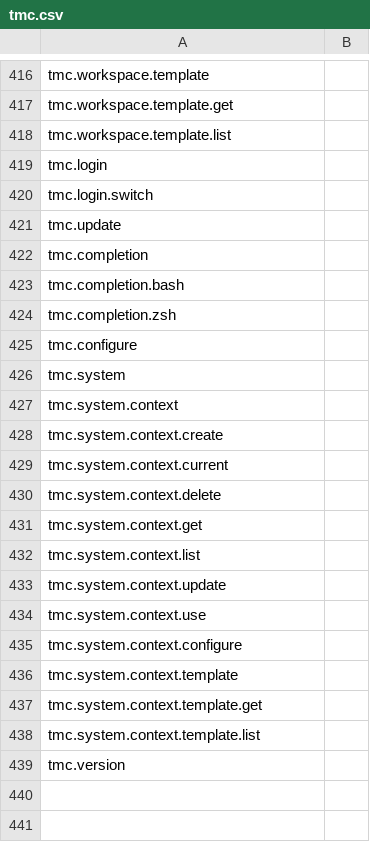
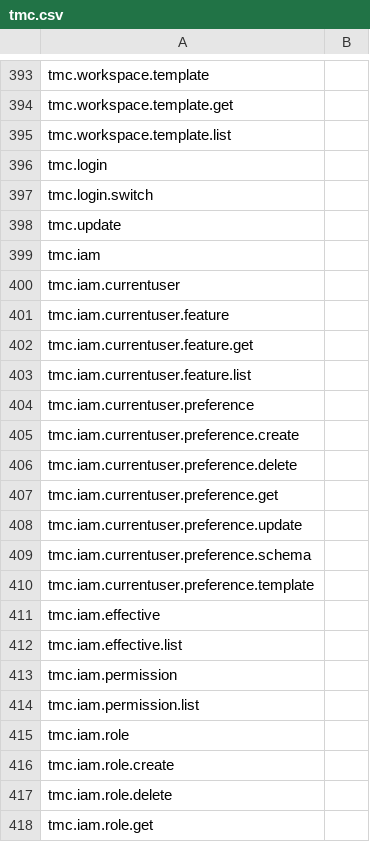
Before and after one commit to ali5ter/cli_taxo, a CSV file: exp3/results/tmc.csv, drawn as a sheet; only a part is shown, gaps mark what is left out; the shorter side is filled out with more unchanged rows; the diff covers the shown part only; the diff names each change by its address in the sheet, - before the commit and + after, or states it on an @@ line.

```diff
--- a/exp3/results/tmc.csv
+++ b/exp3/results/tmc.csv
+row 399: tmc.iam
+row 400: tmc.iam.currentuser
+row 401: tmc.iam.currentuser.feature
+row 402: tmc.iam.currentuser.feature.get
+row 403: tmc.iam.currentuser.feature.list
+row 404: tmc.iam.currentuser.preference
+row 405: tmc.iam.currentuser.preference.create
+row 406: tmc.iam.currentuser.preference.delete
+row 407: tmc.iam.currentuser.preference.get
+row 408: tmc.iam.currentuser.preference.update
+row 409: tmc.iam.currentuser.preference.schema
+row 410: tmc.iam.currentuser.preference.template
+row 411: tmc.iam.effective
+row 412: tmc.iam.effective.list
+row 413: tmc.iam.permission
+row 414: tmc.iam.permission.list
+row 415: tmc.iam.role
+row 416: tmc.iam.role.create
+row 417: tmc.iam.role.delete
+row 418: tmc.iam.role.get
```
Also changed, not shown: 13 added rows, 2 removed rows and 25 moved rows elsewhere in this file, exp2/results/tmc.csv, 14 other files.
